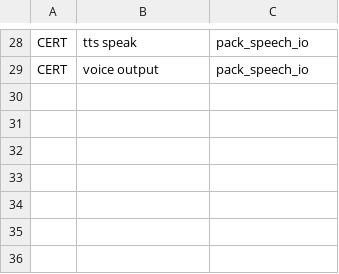
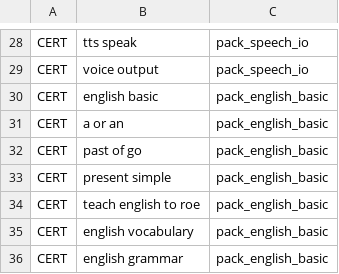
Before and after one commit to Mokason/CNET, a TSV file: config/domain_routes.tsv, drawn as a sheet; only a part is shown, gaps mark what is left out.

Commit message:
feat(english): pack_english_basic CERT vocab/grammar for ROE LOCAL
73 sealed skills (articles, tenses, irregulars, POS, core vocab).
Routes + domain_routes + gold VERIFIED_GOLD seeds. Teacher still tutors
gaps; English LOCAL when pattern matches. install script + docs.

```diff
--- a/config/domain_routes.tsv
+++ b/config/domain_routes.tsv
@@ -29 +29,8 @@ CERT	tts speak	pack_speech_io
 CERT	voice output	pack_speech_io
+CERT	english basic	pack_english_basic
+CERT	a or an	pack_english_basic
+CERT	past of go	pack_english_basic
+CERT	present simple	pack_english_basic
+CERT	teach english to roe	pack_english_basic
+CERT	english vocabulary	pack_english_basic
+CERT	english grammar	pack_english_basic
```
Also changed, not shown: 11 other files.
